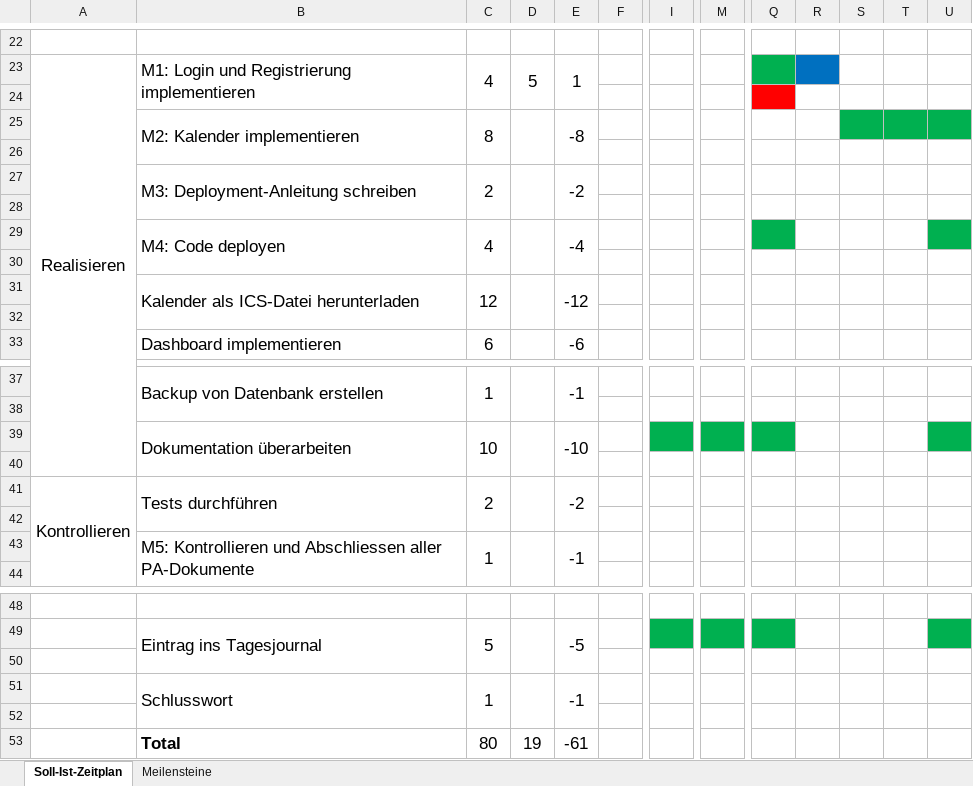
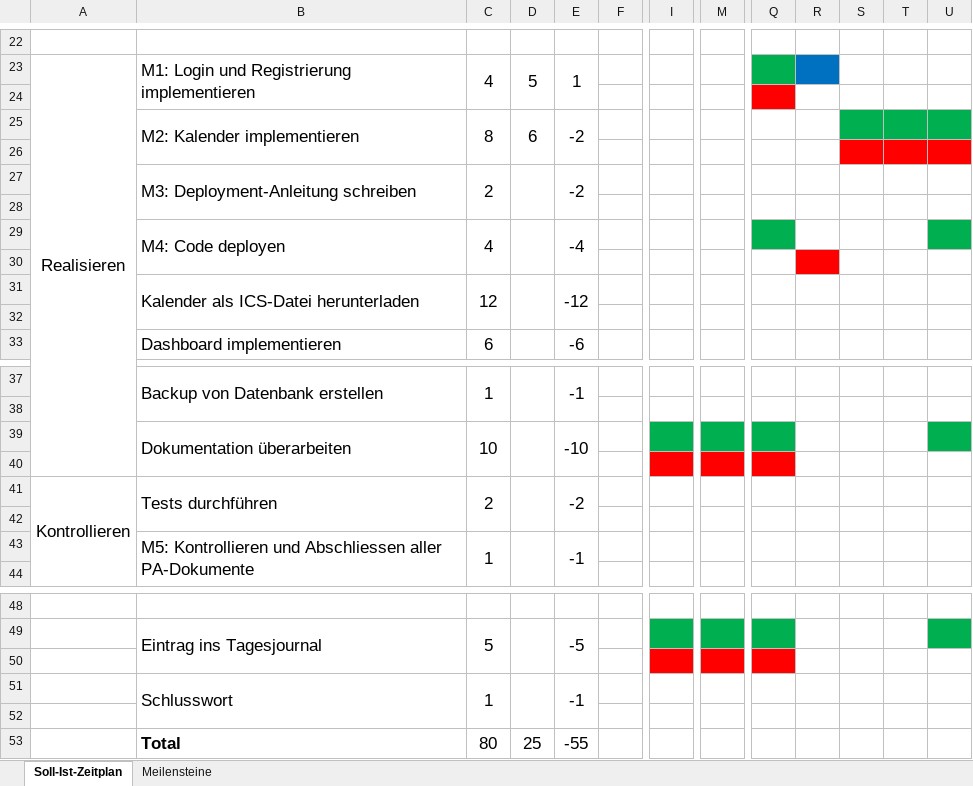
Before and after one commit to DC2305/Fussball-Webapplikation, an Excel workbook: 04_Tag 04/Soll-Ist-Zeitplan_0.4_Cvetkovic_David.xlsx, sheet Soll-Ist-Zeitplan, drawn as a sheet; only a part is shown, gaps mark what is left out; values as stored, in another font and other column widths than the file's, no borders; the diff names each change by its address in the sheet, - before the commit and + after, or states it on an @@ line.

```diff
--- a/04_Tag 04/Soll-Ist-Zeitplan_0.4_Cvetkovic_David.xlsx (sheet Soll-Ist-Zeitplan)
+++ b/04_Tag 04/Soll-Ist-Zeitplan_0.4_Cvetkovic_David.xlsx (sheet Soll-Ist-Zeitplan)
-D25: (empty)
+D25: 6
-E25: -8
+E25: -2
-S26:U26 fill: none
+S26:U26 fill: #FF0000
-R30 fill: none
+R30 fill: #FF0000
-I40 fill: none
+I40 fill: #FF0000
-M40 fill: none
+M40 fill: #FF0000
-Q40 fill: none
+Q40 fill: #FF0000
-I50 fill: none
+I50 fill: #FF0000
-M50 fill: none
+M50 fill: #FF0000
-Q50 fill: none
+Q50 fill: #FF0000
-D53: 19
+D53: 25
-E53: -61
+E53: -55
```
Also changed, not shown: 04_Tag 04/PA-Arbeitszeiten_0.4_Cvetkovic_David.xlsx, 11 other files.
